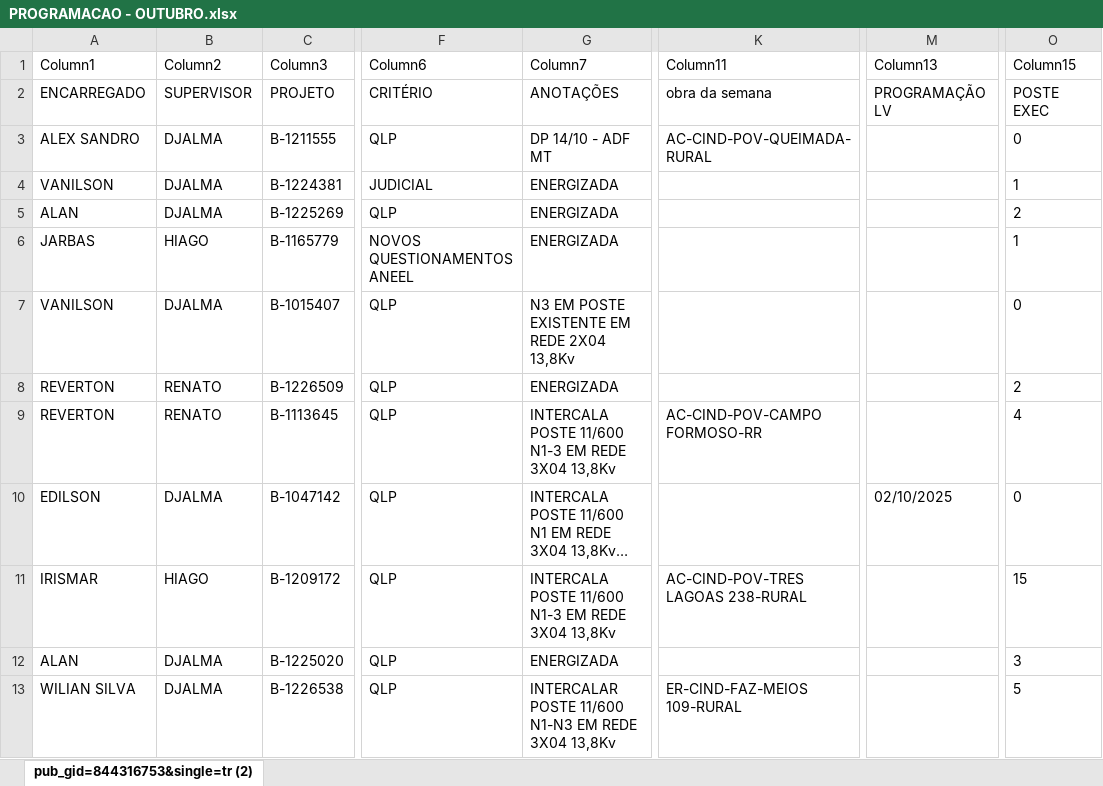
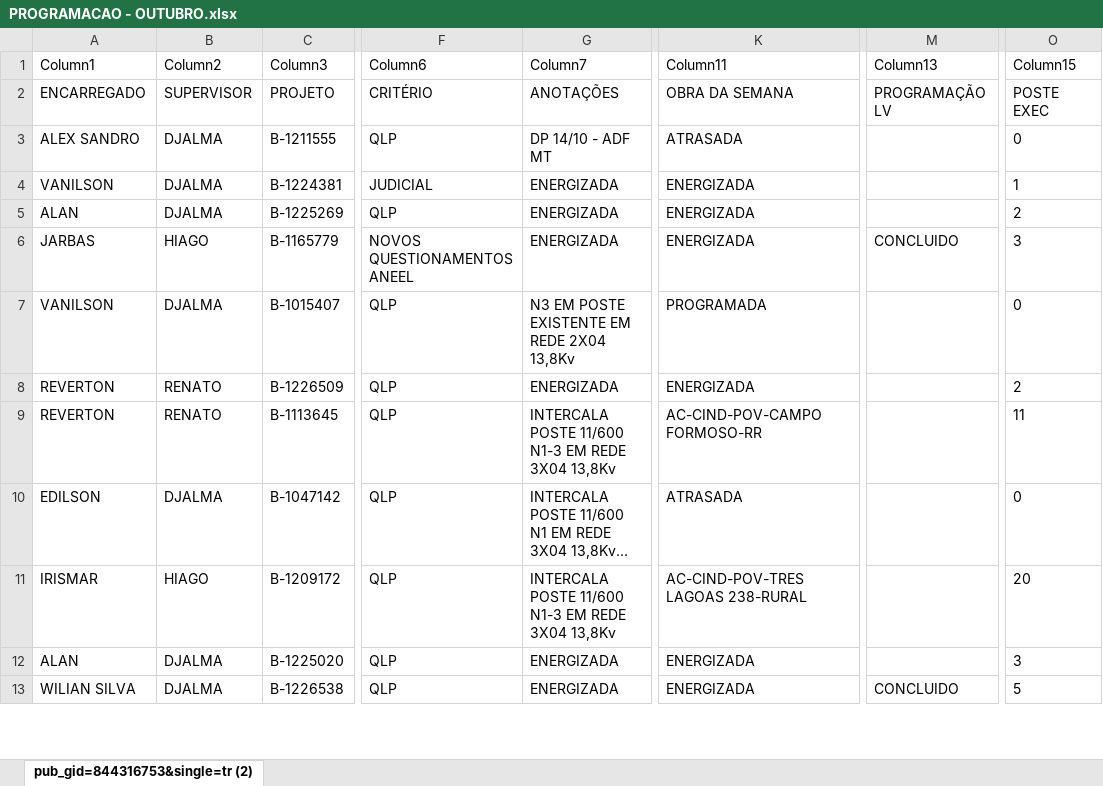
Before and after one commit to joaovctdev/ProgramacaoNortetech, an Excel workbook: PROGRAMACAO - OUTUBRO.xlsx, sheet pub_gid=844316753&single=tr (2), drawn as a sheet; only a part is shown, gaps mark what is left out; long unchanged cells end in …; values as stored, in another font and other column widths than the file's, no borders; table styles not drawn; the diff covers the shown part only; the diff names each change by its address in the sheet, - before the commit and + after, or states it on an @@ line.

```diff
--- a/PROGRAMACAO - OUTUBRO.xlsx (sheet pub_gid=844316753&single=tr (2))
+++ b/PROGRAMACAO - OUTUBRO.xlsx (sheet pub_gid=844316753&single=tr (2))
-K2 (Column11): obra da semana
+K2 (Column11): OBRA DA SEMANA
-K3 (Column11): AC-CIND-POV-QUEIMADA-RURAL
+K3 (Column11): ATRASADA
-K4:K6 (Column11): (empty)
+K4:K6 (Column11): ENERGIZADA
-M6 (Column13): (empty)
+M6 (Column13): CONCLUIDO
-O6 (Column15): 1
+O6 (Column15): 3
-K7 (Column11): (empty)
+K7 (Column11): PROGRAMADA
-K8 (Column11): (empty)
+K8 (Column11): ENERGIZADA
-O9 (Column15): 4
+O9 (Column15): 11
-K10 (Column11): (empty)
+K10 (Column11): ATRASADA
-M10 (Column13): 02/10/2025
+M10 (Column13): (empty)
-O11 (Column15): 15
+O11 (Column15): 20
-K12 (Column11): (empty)
+K12 (Column11): ENERGIZADA
-G13 (Column7): INTERCALAR POSTE 11/600 N1-N3 EM REDE 3X04 13,8Kv
+G13 (Column7): ENERGIZADA
-K13 (Column11): ER-CIND-FAZ-MEIOS 109-RURAL
+K13 (Column11): ENERGIZADA
-M13 (Column13): (empty)
+M13 (Column13): CONCLUIDO
```
Also changed, not shown: 55 edited cells elsewhere in this sheet, 1 other file.
